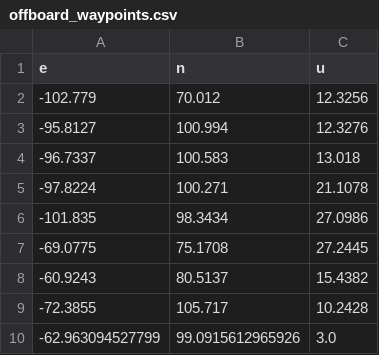
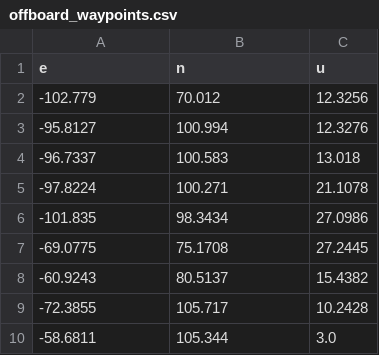
Before and after one commit to imhyeonwoo/AutonomousSystemPlatform, a CSV file: ws_px4_control/src/px4_ros_com/data/offboard_waypoints.csv, drawn as a sheet; removed rows and columns are numbered as before the commit, all else as after; the diff names each change by its address in the sheet, - before the commit and + after, or states it on an @@ line.

```diff
--- a/ws_px4_control/src/px4_ros_com/data/offboard_waypoints.csv
+++ b/ws_px4_control/src/px4_ros_com/data/offboard_waypoints.csv
-row 10: -62.963094527799 | 99.0915612965926 | 3.0
+row 10: -58.6811 | 105.344 | 3.0
```
Also changed, not shown: 1 other file.
